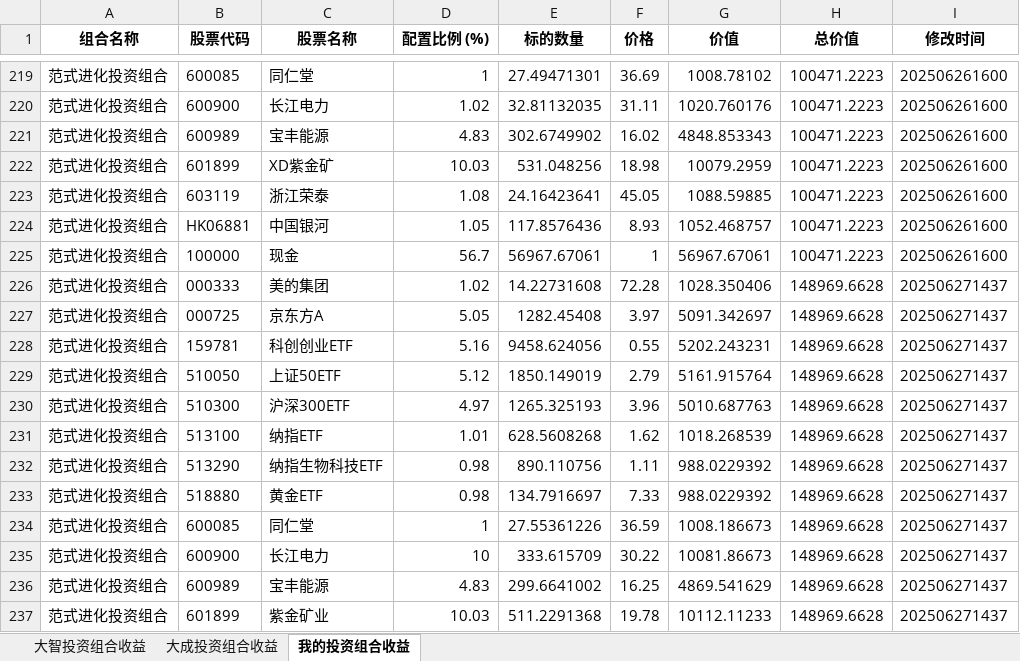
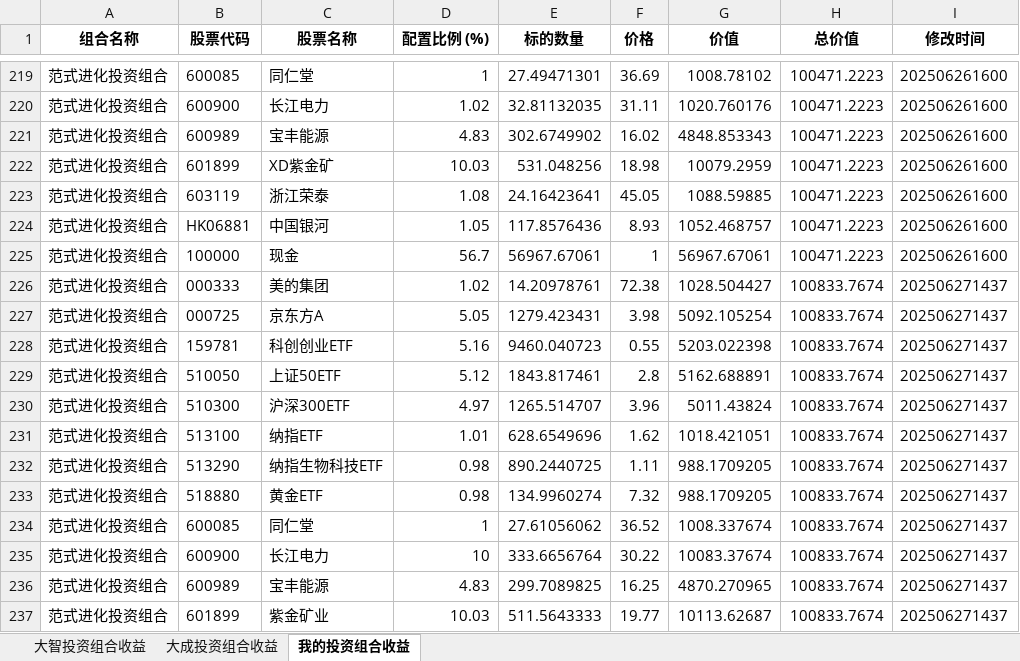
Before and after one commit to digital-era/AIPEInvestmentAgent, an Excel workbook: data/AIPEEarningYield.xlsx, sheet 我的投资组合收益, drawn as a sheet; only a part is shown, gaps mark what is left out; values as stored, in another font and other column widths than the file's, no borders; the diff covers the shown part only; the diff names each change by its address in the sheet, - before the commit and + after, or states it on an @@ line.

```diff
--- a/data/AIPEEarningYield.xlsx (sheet 我的投资组合收益)
+++ b/data/AIPEEarningYield.xlsx (sheet 我的投资组合收益)
-E226 (标的数量): 14.22731608
+E226 (标的数量): 14.20978761
-F226 (价格): 72.28
+F226 (价格): 72.38
-G226 (价值): 1028.350406
+G226 (价值): 1028.504427
-H226:H237 (总价值): 148969.6628
+H226:H237 (总价值): 100833.7674
-E227 (标的数量): 1282.45408
+E227 (标的数量): 1279.423431
-F227 (价格): 3.97
+F227 (价格): 3.98
-G227 (价值): 5091.342697
+G227 (价值): 5092.105254
-E228 (标的数量): 9458.624056
+E228 (标的数量): 9460.040723
-G228 (价值): 5202.243231
+G228 (价值): 5203.022398
-E229 (标的数量): 1850.149019
+E229 (标的数量): 1843.817461
-F229 (价格): 2.79
+F229 (价格): 2.8
-G229 (价值): 5161.915764
+G229 (价值): 5162.688891
-E230 (标的数量): 1265.325193
+E230 (标的数量): 1265.514707
-G230 (价值): 5010.687763
+G230 (价值): 5011.43824
-E231 (标的数量): 628.5608268
+E231 (标的数量): 628.6549696
-G231 (价值): 1018.268539
+G231 (价值): 1018.421051
-E232 (标的数量): 890.110756
+E232 (标的数量): 890.2440725
-G232:G233 (价值): 988.0229392
+G232:G233 (价值): 988.1709205
-E233 (标的数量): 134.7916697
+E233 (标的数量): 134.9960274
-F233 (价格): 7.33
+F233 (价格): 7.32
-E234 (标的数量): 27.55361226
+E234 (标的数量): 27.61056062
-F234 (价格): 36.59
+F234 (价格): 36.52
-G234 (价值): 1008.186673
+G234 (价值): 1008.337674
-E235 (标的数量): 333.615709
+E235 (标的数量): 333.6656764
-G235 (价值): 10081.86673
+G235 (价值): 10083.37674
-E236 (标的数量): 299.6641002
+E236 (标的数量): 299.7089825
-G236 (价值): 4869.541629
+G236 (价值): 4870.270965
-E237 (标的数量): 511.2291368
+E237 (标的数量): 511.5643333
-F237 (价格): 19.78
+F237 (价格): 19.77
-G237 (价值): 10112.11233
+G237 (价值): 10113.62687
```
Also changed, not shown: 18 added rows and 131 edited cells elsewhere in this sheet, sheet 大智投资组合收益, sheet 大成投资组合收益.
